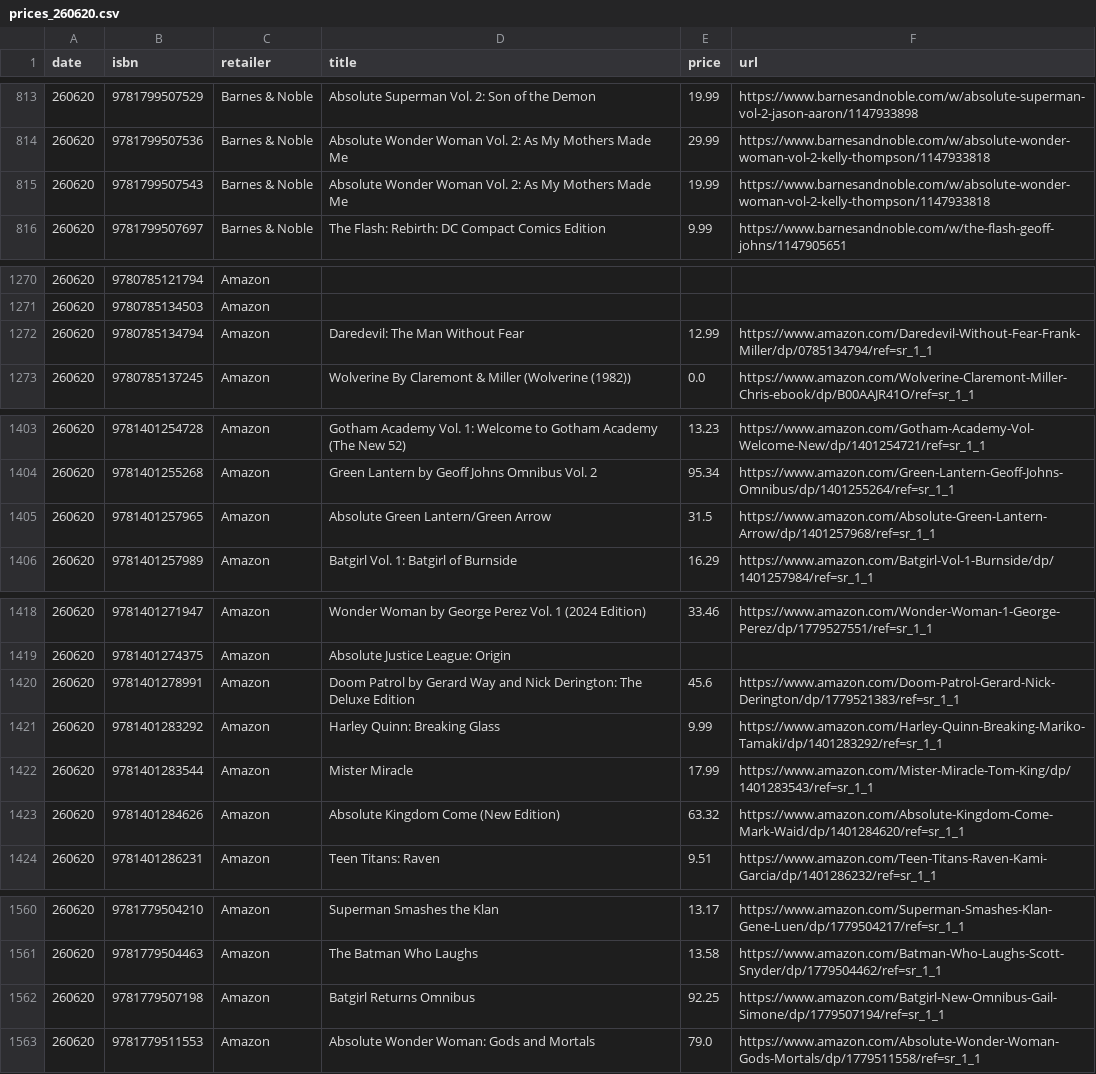
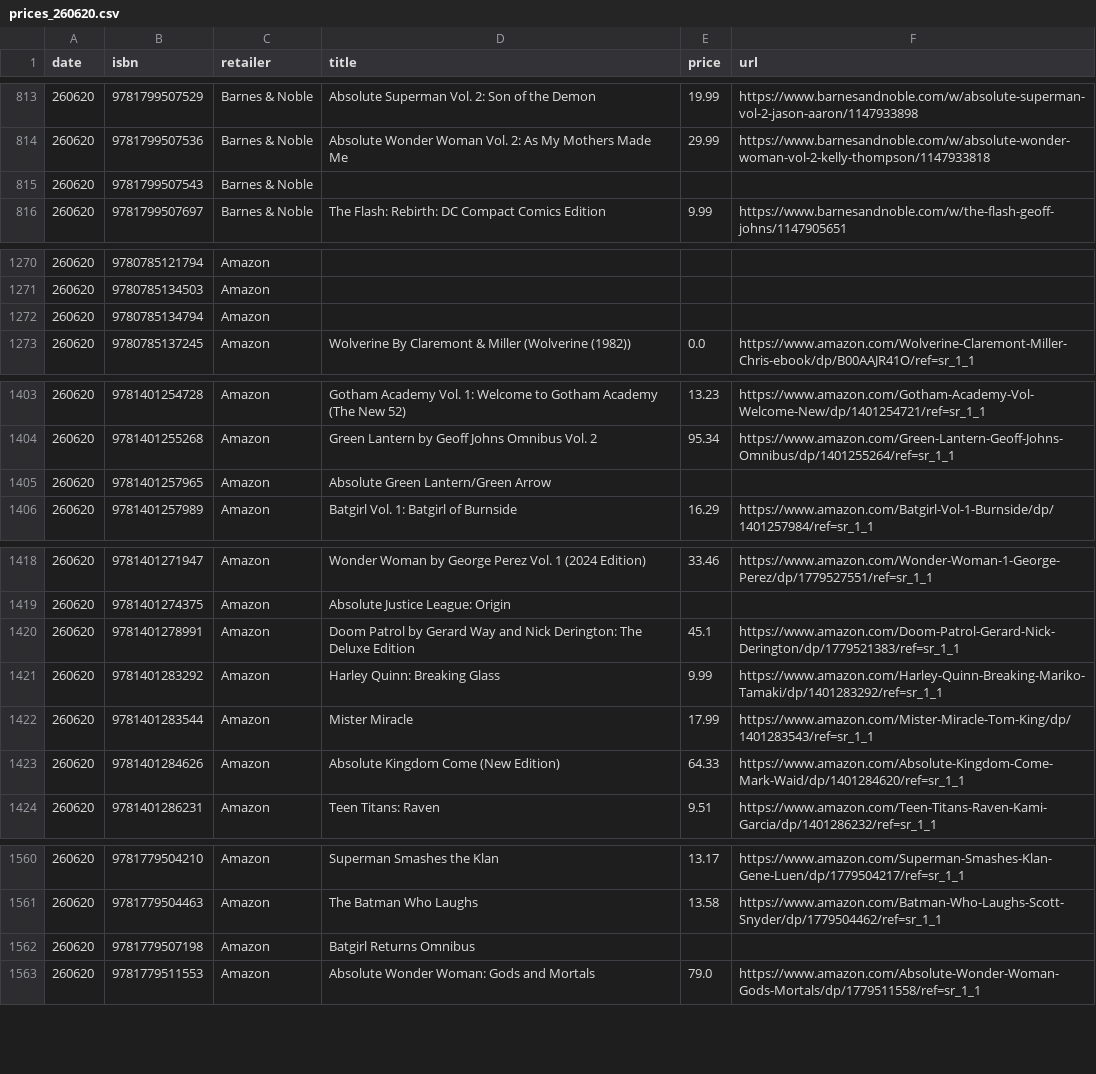
Before and after one commit to grayespinoza/graphic-novel-price-database, a CSV file: prices/prices_260620.csv, drawn as a sheet; only a part is shown, gaps mark what is left out; the diff covers the shown part only.

```diff
--- a/prices/prices_260620.csv
+++ b/prices/prices_260620.csv
@@ -814,3 +814,3 @@ date,isbn,retailer,title,price,url
 260620,9781799507536,Barnes & Noble,Absolute Wonder Woman Vol. 2: As My Mothers Made Me,29.99,https://www.barnesandnoble.com/w/absolute-wonder-woman-vol-2-kelly-thompson/1147933818
-260620,9781799507543,Barnes & Noble,Absolute Wonder Woman Vol. 2: As My Mothers Made Me,19.99,https://www.barnesandnoble.com/w/absolute-wonder-woman-vol-2-kelly-thompson/1147933818
+260620,9781799507543,Barnes & Noble,,,
 260620,9781799507697,Barnes & Noble,The Flash: Rebirth: DC Compact Comics Edition,9.99,https://www.barnesandnoble.com/w/the-flash-geoff-johns/1147905651
@@ -1271,3 +1271,3 @@ date,isbn,retailer,title,price,url
 260620,9780785134503,Amazon,,,
-260620,9780785134794,Amazon,Daredevil: The Man Without Fear,12.99,https://www.amazon.com/Daredevil-Without-Fear-Frank-Miller/dp/0785134794/ref=sr_1_1
+260620,9780785134794,Amazon,,,
 260620,9780785137245,Amazon,Wolverine By Claremont & Miller (Wolverine (1982)),0.0,https://www.amazon.com/Wolverine-Claremont-Miller-Chris-ebook/dp/B00AAJR41O/ref=sr_1_1
@@ -1404,3 +1404,3 @@ date,isbn,retailer,title,price,url
 260620,9781401255268,Amazon,Green Lantern by Geoff Johns Omnibus Vol. 2,95.34,https://www.amazon.com/Green-Lantern-Geoff-Johns-Omnibus/dp/1401255264/ref=sr_1_1
-260620,9781401257965,Amazon,Absolute Green Lantern/Green Arrow,31.5,https://www.amazon.com/Absolute-Green-Lantern-Arrow/dp/1401257968/ref=sr_1_1
+260620,9781401257965,Amazon,Absolute Green Lantern/Green Arrow,,
 260620,9781401257989,Amazon,Batgirl Vol. 1: Batgirl of Burnside,16.29,https://www.amazon.com/Batgirl-Vol-1-Burnside/dp/1401257984/ref=sr_1_1
@@ -1419,6 +1419,6 @@ date,isbn,retailer,title,price,url
 260620,9781401274375,Amazon,Absolute Justice League: Origin,,
-260620,9781401278991,Amazon,Doom Patrol by Gerard Way and Nick Derington: The Deluxe Edition,45.6,https://www.amazon.com/Doom-Patrol-Gerard-Nick-Derington/dp/1779521383/ref=sr_1_1
+260620,9781401278991,Amazon,Doom Patrol by Gerard Way and Nick Derington: The Deluxe Edition,45.1,https://www.amazon.com/Doom-Patrol-Gerard-Nick-Derington/dp/1779521383/ref=sr_1_1
 260620,9781401283292,Amazon,Harley Quinn: Breaking Glass,9.99,https://www.amazon.com/Harley-Quinn-Breaking-Mariko-Tamaki/dp/1401283292/ref=sr_1_1
 260620,9781401283544,Amazon,Mister Miracle,17.99,https://www.amazon.com/Mister-Miracle-Tom-King/dp/1401283543/ref=sr_1_1
-260620,9781401284626,Amazon,Absolute Kingdom Come (New Edition),63.32,https://www.amazon.com/Absolute-Kingdom-Come-Mark-Waid/dp/1401284620/ref=sr_1_1
+260620,9781401284626,Amazon,Absolute Kingdom Come (New Edition),64.33,https://www.amazon.com/Absolute-Kingdom-Come-Mark-Waid/dp/1401284620/ref=sr_1_1
 260620,9781401286231,Amazon,Teen Titans: Raven,9.51,https://www.amazon.com/Teen-Titans-Raven-Kami-Garcia/dp/1401286232/ref=sr_1_1
@@ -1561,3 +1561,3 @@ date,isbn,retailer,title,price,url
 260620,9781779504463,Amazon,The Batman Who Laughs,13.58,https://www.amazon.com/Batman-Who-Laughs-Scott-Snyder/dp/1779504462/ref=sr_1_1
-260620,9781779507198,Amazon,Batgirl Returns Omnibus,92.25,https://www.amazon.com/Batgirl-New-Omnibus-Gail-Simone/dp/1779507194/ref=sr_1_1
+260620,9781779507198,Amazon,Batgirl Returns Omnibus,,
 260620,9781779511553,Amazon,Absolute Wonder Woman: Gods and Mortals,79.0,https://www.amazon.com/Absolute-Wonder-Woman-Gods-Mortals/dp/1779511558/ref=sr_1_1
```
Also changed, not shown: 8 edited cells elsewhere in this file.
